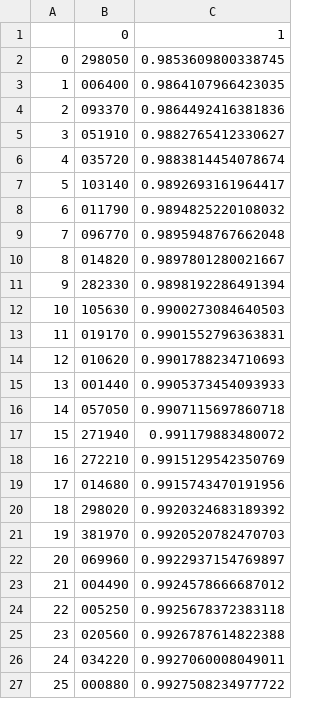
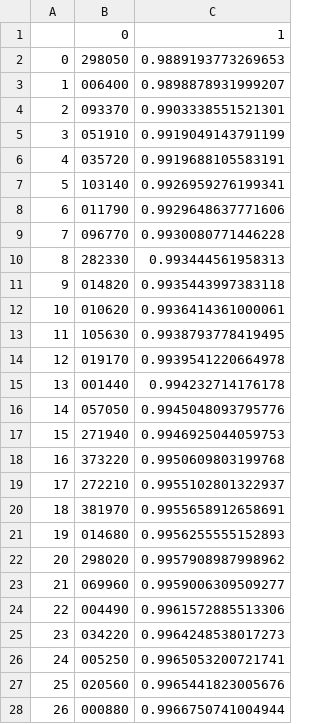
Before and after one commit to lsw98/ssafi, a CSV file: ssafi-ai/neutral_fall.csv, drawn as a sheet; only a part is shown; removed rows and columns are numbered as before the commit, all else as after; the diff covers the shown part only; the diff names each change by its address in the sheet, - before the commit and + after, or states it on an @@ line.

```diff
--- a/ssafi-ai/neutral_fall.csv
+++ b/ssafi-ai/neutral_fall.csv
-C2: 0.9853609800338745
+C2: 0.9889193773269653
-C3: 0.9864107966423035
+C3: 0.9898878931999207
-C4: 0.9864492416381836
+C4: 0.9903338551521301
-C5: 0.9882765412330627
+C5: 0.9919049143791199
-C6: 0.9883814454078674
+C6: 0.9919688105583191
-C7: 0.9892693161964417
+C7: 0.9926959276199341
-C8: 0.9894825220108032
+C8: 0.9929648637771606
-C9: 0.9895948767662048
+C9: 0.9930080771446228
-row 10: 8 | 014820 | 0.9897801280021667
@@ column A renumbered between rows 10 and 49 @@
-C10: 0.9898192286491394
+C10: 0.993444561958313
+row 11: 9 | 014820 | 0.9935443997383118
+row 12: 10 | 010620 | 0.9936414361000061
-C13: 0.9900273084640503
+C13: 0.9938793778419495
-C14: 0.9901552796363831
+C14: 0.9939541220664978
-row 14: 12 | 010620 | 0.9901788234710693
-C15: 0.9905373454093933
+C15: 0.994232714176178
-C16: 0.9907115697860718
+C16: 0.9945048093795776
-C17: 0.991179883480072
+C17: 0.9946925044059753
+row 18: 16 | 373220 | 0.9950609803199768
-C19: 0.9915129542350769
+C19: 0.9955102801322937
+row 20: 18 | 381970 | 0.9955658912658691
-C21: 0.9915743470191956
+C21: 0.9956255555152893
-C22: 0.9920324683189392
+C22: 0.9957908987998962
-row 21: 19 | 381970 | 0.9920520782470703
-C23: 0.9922937154769897
+C23: 0.9959006309509277
-C24: 0.9924578666687012
+C24: 0.9961572885513306
+row 25: 23 | 034220 | 0.9964248538017273
-C26: 0.9925678372383118
+C26: 0.9965053200721741
-C27: 0.9926787614822388
+C27: 0.9965441823005676
-row 26: 24 | 034220 | 0.9927060008049011
-C28: 0.9927508234977722
+C28: 0.9966750741004944
```
Also changed, not shown: 8 added rows, 22 removed rows and 14 edited cells elsewhere in this file, ssafi-ai/risk_fall.csv, ssafi-ai/risk_rise.csv, 8 other files.
